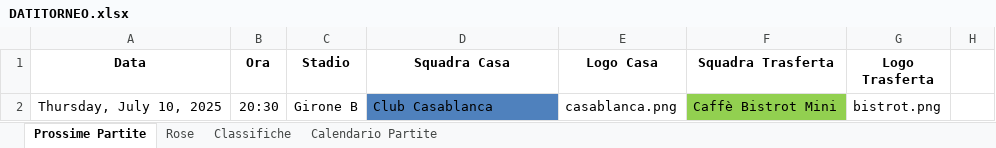
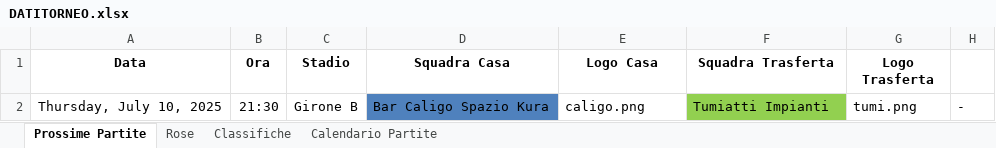
Before and after one commit to robertolibanora/FutRivals, an Excel workbook: DATITORNEO.xlsx, sheet Prossime Partite, drawn as a sheet; values as stored, in another font and other column widths than the file's, no borders; the diff names each change by its address in the sheet, - before the commit and + after, or states it on an @@ line.

```diff
--- a/DATITORNEO.xlsx (sheet Prossime Partite)
+++ b/DATITORNEO.xlsx (sheet Prossime Partite)
-B2 (Ora): 20:30
+B2 (Ora): 21:30
-D2 (Squadra Casa): Club Casablanca
+D2 (Squadra Casa): Bar Caligo Spazio Kura
-E2 (Logo Casa): casablanca.png
+E2 (Logo Casa): caligo.png
-F2 (Squadra Trasferta): Caffè Bistrot Mini
+F2 (Squadra Trasferta): Tumiatti Impianti
-G2 (Logo Trasferta): bistrot.png
+G2 (Logo Trasferta): tumi.png
-H2: (empty)
+H2: -
```
Also changed, not shown: sheet Rose, sheet Calendario Partite, sheet Classifiche.
